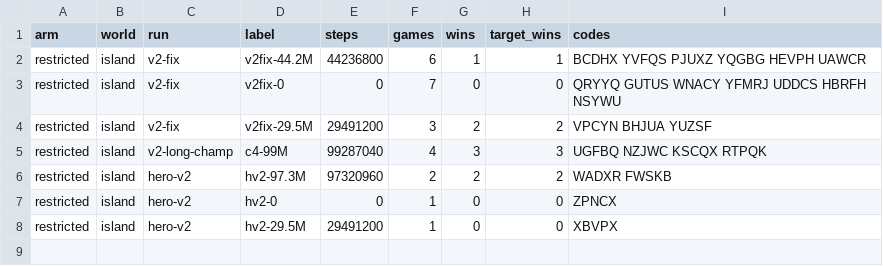
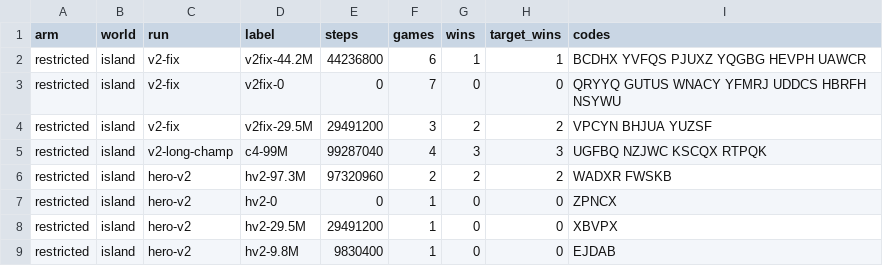
Before and after one commit to parthavshergill/charter, a CSV file: rl/hero/data/sonnet.csv, drawn as a sheet; the diff names each change by its address in the sheet, - before the commit and + after, or states it on an @@ line.

```diff
--- a/rl/hero/data/sonnet.csv
+++ b/rl/hero/data/sonnet.csv
+row 9: restricted | island | hero-v2 | hv2-9.8M | 9830400 | 1 | 0 | 0 | EJDAB
```
Also changed, not shown: 4 other files.
